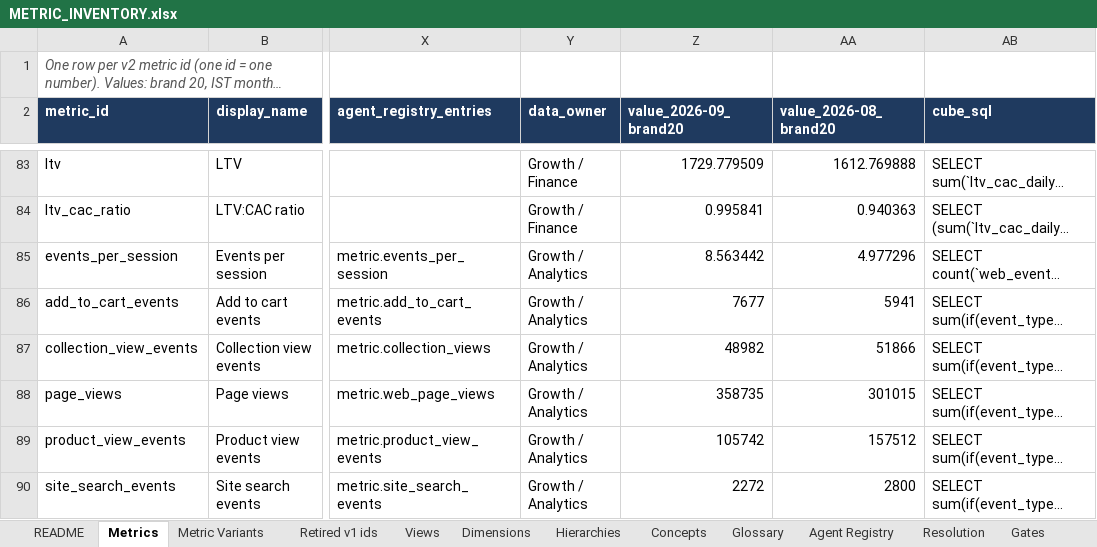
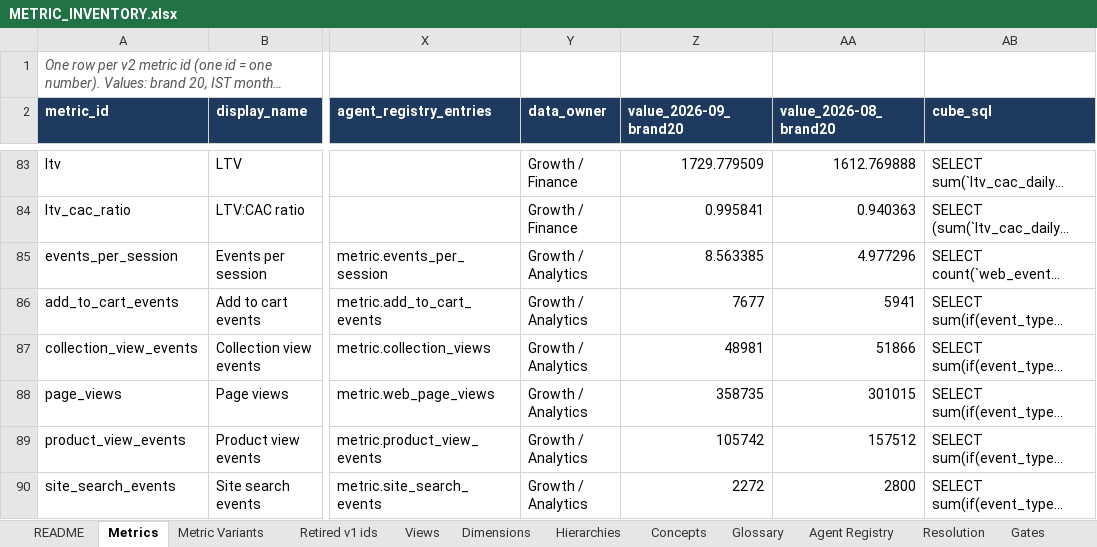
Before and after one commit to Tervigon-Collective/Seleric_Agent_Core, an Excel workbook: doc/METRIC_INVENTORY.xlsx, sheet Metrics, drawn as a sheet; only a part is shown, gaps mark what is left out; long unchanged cells end in …; values as stored, in another font and other column widths than the file's, no borders; the diff covers the shown part only; the diff names each change by its address in the sheet, - before the commit and + after, or states it on an @@ line.

```diff
--- a/doc/METRIC_INVENTORY.xlsx (sheet Metrics)
+++ b/doc/METRIC_INVENTORY.xlsx (sheet Metrics)
-Z85 (value_2026-09_brand20): 8.563442
+Z85 (value_2026-09_brand20): 8.563385
-Z87 (value_2026-09_brand20): 48982
+Z87 (value_2026-09_brand20): 48981
```
Also changed, not shown: 8 edited cells elsewhere in this sheet, sheet Dimensions, sheet Retired v1 ids, sheet README, sheet Metric Variants.
